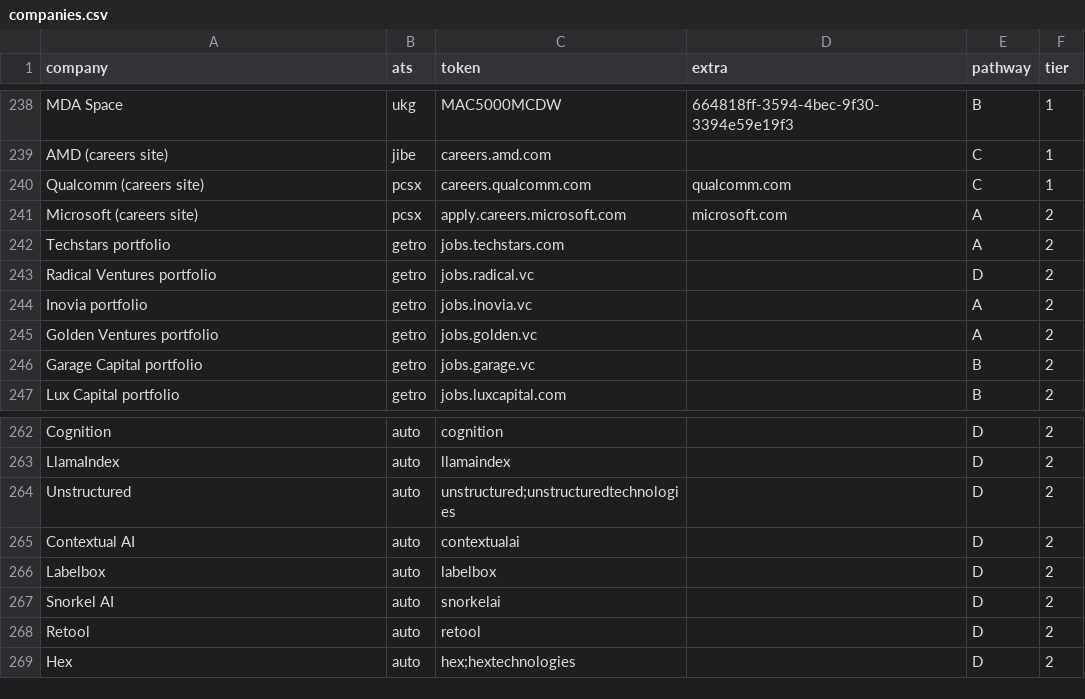
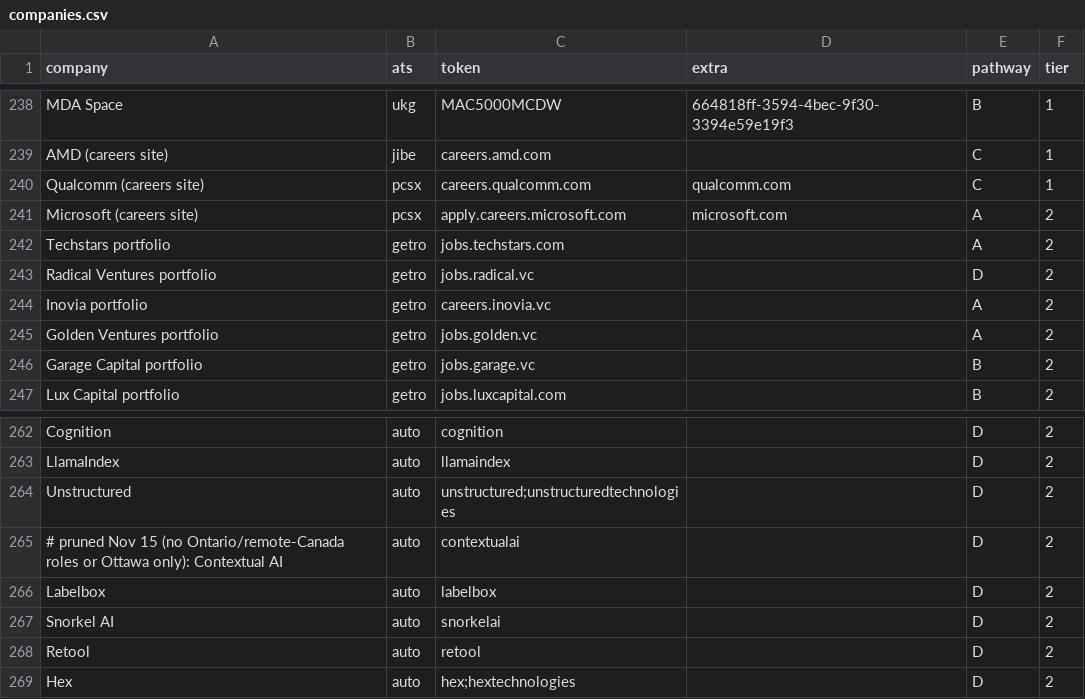
Before and after one commit to AmmarHashlamoun/job-feed, a CSV file: companies.csv, drawn as a sheet; only a part is shown, gaps mark what is left out; the diff covers the shown part only.

```diff
--- a/companies.csv
+++ b/companies.csv
@@ -243,3 +243,3 @@ Techstars portfolio,getro,jobs.techstars.com,,A,2
 Radical Ventures portfolio,getro,jobs.radical.vc,,D,2
-Inovia portfolio,getro,jobs.inovia.vc,,A,2
+Inovia portfolio,getro,careers.inovia.vc,,A,2
 Golden Ventures portfolio,getro,jobs.golden.vc,,A,2
@@ -264,3 +264,3 @@ LlamaIndex,auto,llamaindex,,D,2
 Unstructured,auto,unstructured;unstructuredtechnologies,,D,2
-Contextual AI,auto,contextualai,,D,2
+# pruned Nov 15 (no Ontario/remote-Canada roles or Ottawa only): Contextual AI,auto,contextualai,,D,2
 Labelbox,auto,labelbox,,D,2
```
Also changed, not shown: 18 edited cells elsewhere in this file, 1 other file.
